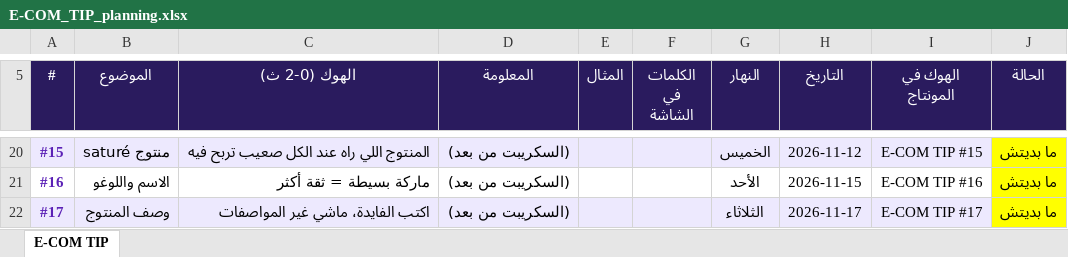
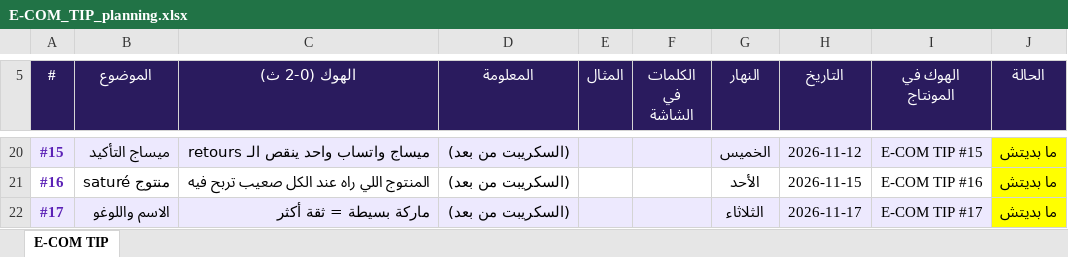
Before and after one commit to mustaphakabli1997-ship-it/FGU_GA, an Excel workbook: content/E-COM_TIP_planning.xlsx, sheet E-COM TIP, drawn as a sheet; only a part is shown, gaps mark what is left out; values as stored, in another font and other column widths than the file's, no borders; conditional formats not drawn; the diff covers the shown part only; the diff names each change by its address in the sheet, - before the commit and + after, or states it on an @@ line.

```diff
--- a/content/E-COM_TIP_planning.xlsx (sheet E-COM TIP)
+++ b/content/E-COM_TIP_planning.xlsx (sheet E-COM TIP)
-B20 (الموضوع): منتوج saturé
+B20 (الموضوع): ميساج التأكيد
-C20 (الهوك (0-2 ث)): المنتوج اللي راه عند الكل صعيب تربح فيه
+C20 (الهوك (0-2 ث)): ميساج واتساب واحد ينقص الـ retours
-B21 (الموضوع): الاسم واللوغو
+B21 (الموضوع): منتوج saturé
-C21 (الهوك (0-2 ث)): ماركة بسيطة = ثقة أكثر
+C21 (الهوك (0-2 ث)): المنتوج اللي راه عند الكل صعيب تربح فيه
-B22 (الموضوع): وصف المنتوج
+B22 (الموضوع): الاسم واللوغو
-C22 (الهوك (0-2 ث)): اكتب الفايدة، ماشي غير المواصفات
+C22 (الهوك (0-2 ث)): ماركة بسيطة = ثقة أكثر
```
Also changed, not shown: 68 edited cells elsewhere in this sheet, 2 other files.
